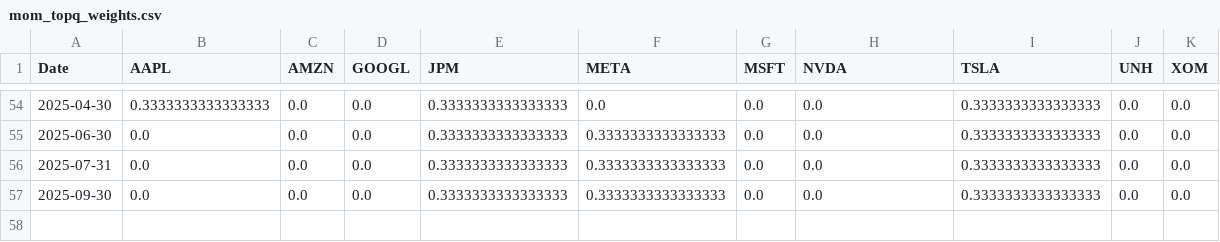
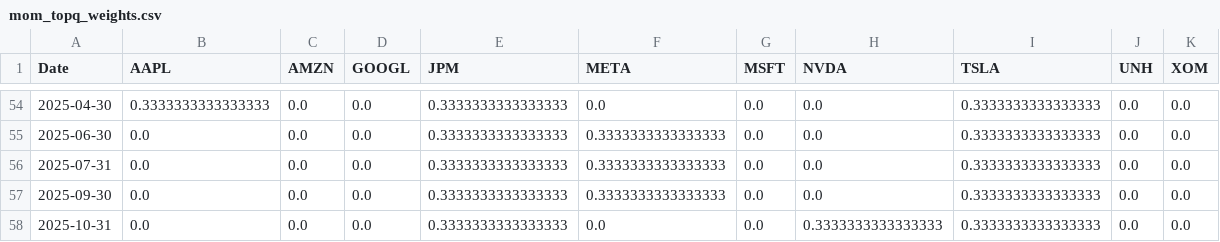
Before and after one commit to aarushburra123/quant-projects-2025, a CSV file: results/mom_topq_weights.csv, drawn as a sheet; only a part is shown, gaps mark what is left out; the diff names each change by its address in the sheet, - before the commit and + after, or states it on an @@ line.

```diff
--- a/results/mom_topq_weights.csv
+++ b/results/mom_topq_weights.csv
+row 58: 2025-10-31 | 0.0 | 0.0 | 0.0 | 0.3333333333333333 | 0.0 | 0.0 | 0.3333333333333333 | 0.3333333333333333 | 0.0 | 0.0
```
Also changed, not shown: results/mom_topq_costs.csv, results/mom_topq_gross_monthly.csv, 6 other files.
